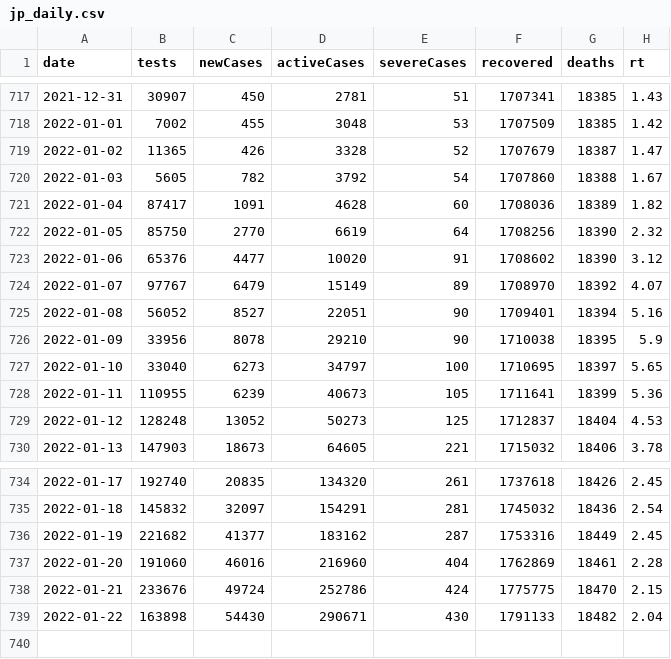
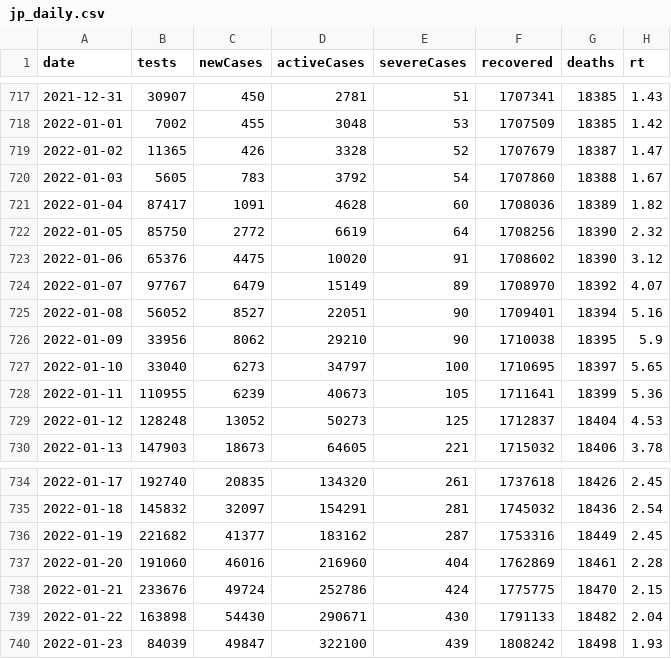
Before and after one commit to kj-9/covid19jp, a CSV file: data-raw/dist/jp_daily.csv, drawn as a sheet; only a part is shown, gaps mark what is left out.

```diff
--- a/data-raw/dist/jp_daily.csv
+++ b/data-raw/dist/jp_daily.csv
@@ -719,9 +719,9 @@ date,tests,newCases,activeCases,severeCases,recovered,deaths,rt
 2022-01-02,11365,426,3328,52,1707679,18387,1.47
-2022-01-03,5605,782,3792,54,1707860,18388,1.67
+2022-01-03,5605,783,3792,54,1707860,18388,1.67
 2022-01-04,87417,1091,4628,60,1708036,18389,1.82
-2022-01-05,85750,2770,6619,64,1708256,18390,2.32
-2022-01-06,65376,4477,10020,91,1708602,18390,3.12
+2022-01-05,85750,2772,6619,64,1708256,18390,2.32
+2022-01-06,65376,4475,10020,91,1708602,18390,3.12
 2022-01-07,97767,6479,15149,89,1708970,18392,4.07
 2022-01-08,56052,8527,22051,90,1709401,18394,5.16
-2022-01-09,33956,8078,29210,90,1710038,18395,5.9
+2022-01-09,33956,8062,29210,90,1710038,18395,5.9
 2022-01-10,33040,6273,34797,100,1710695,18397,5.65
@@ -739 +739,2 @@ date,tests,newCases,activeCases,severeCases,recovered,deaths,rt
 2022-01-22,163898,54430,290671,430,1791133,18482,2.04
+2022-01-23,84039,49847,322100,439,1808242,18498,1.93
```
Also changed, not shown: data-raw/dist/pref_weekly.csv, 10 other files.
